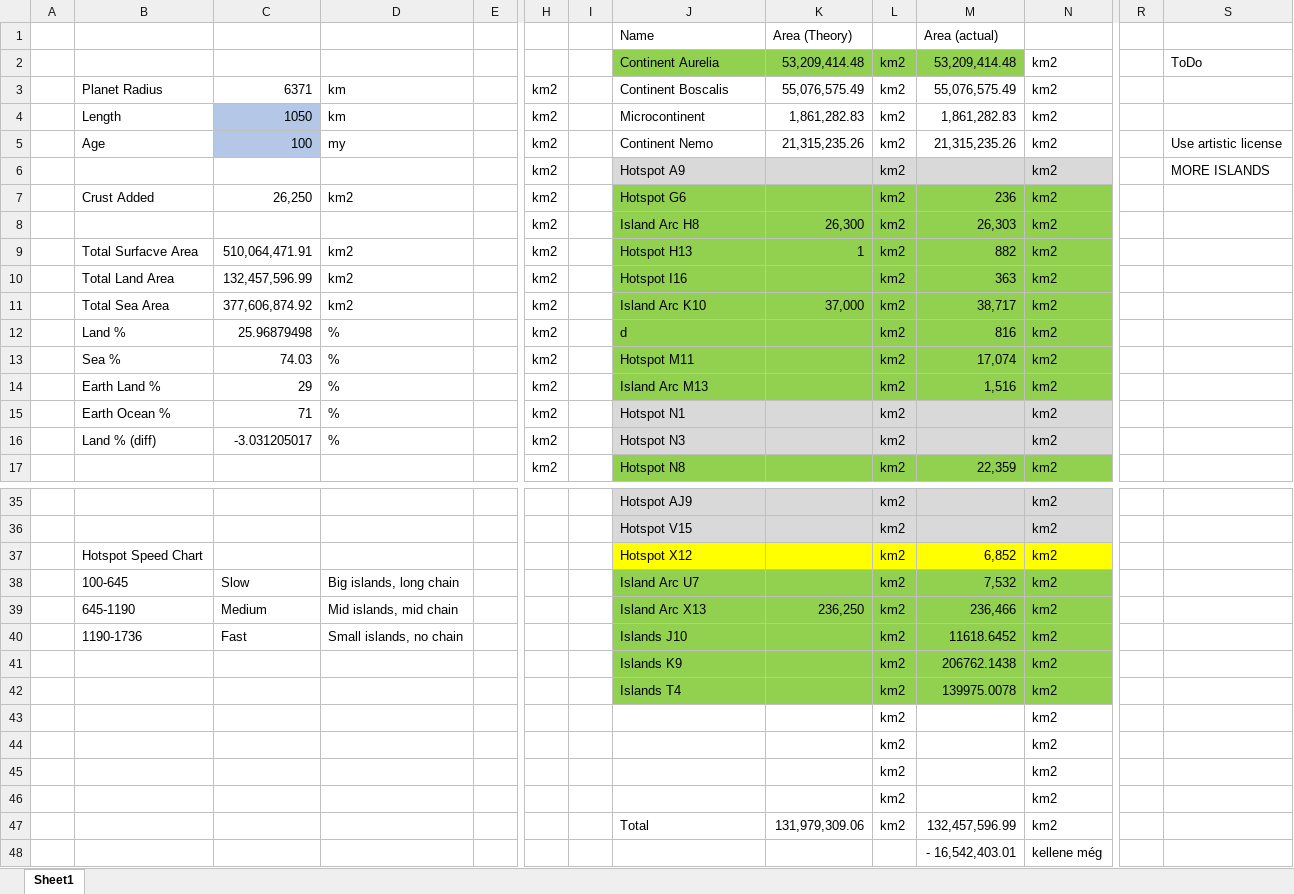
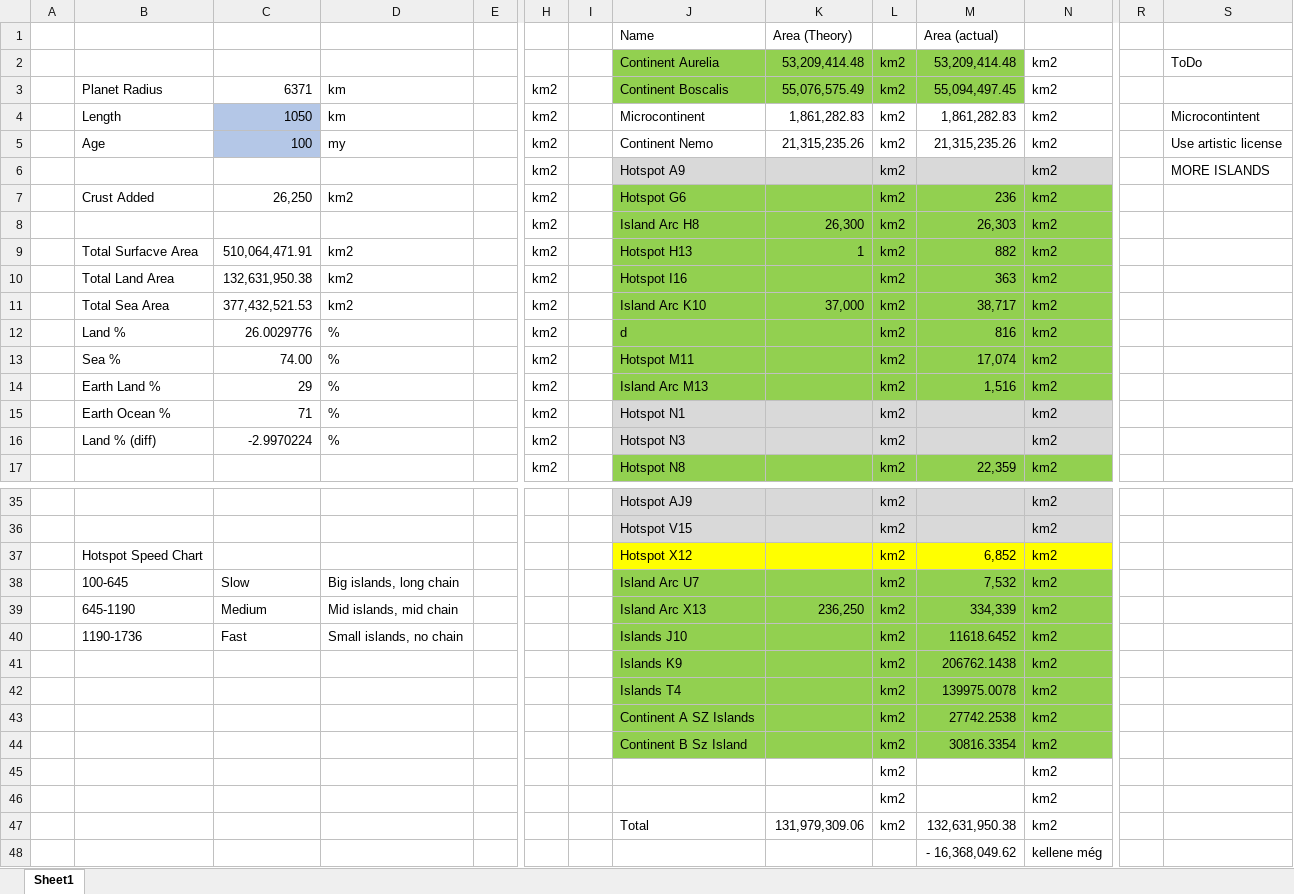
Before and after one commit to ZsetaRequiem/WorldBuild, an Excel workbook: Not Gplates/Land Calcu.xlsx, sheet Sheet1, drawn as a sheet; only a part is shown, gaps mark what is left out; values as stored, in another font and other column widths than the file's, no borders; removed rows and columns are numbered as before the commit, all else as after; rows hold the shown columns only; the diff names each change by its address in the sheet, - before the commit and + after, or states it on an @@ line.

Commit message:
continent B coast, islands, exit

```diff
--- a/Not Gplates/Land Calcu.xlsx (sheet Sheet1)
+++ b/Not Gplates/Land Calcu.xlsx (sheet Sheet1)
-J3:M3 fill: none
+J3:M3 fill: #92D050
-M3: 55,076,575.49
+M3: 55,094,497.45
-S4: (empty)
+S4: Microcontintent
-C10: 132,457,596.99
+C10: 132,631,950.38
-C11: 377,606,874.92
+C11: 377,432,521.53
-C12: 25.96879498
+C12: 26.0029776
-C13: 74.03
+C13: 74.00
-C16: -3.031205017
+C16: -2.9970224
-M39: 236,466
+M39: 334,339
+row 43:  |  |  |  |  |  |  | Continent A SZ Islands |  | km2 | 27742.2538 | km2
+row 44:  |  |  |  |  |  |  | Continent B Sz Island |  | km2 | 30816.3354 | km2
-row 45:  |  |  |  |  |  |  |  |  | km2 |  | km2
-row 46:  |  |  |  |  |  |  |  |  | km2 |  | km2
-M47: 132,457,596.99
+M47: 132,631,950.38
-M48: - 16,542,403.01
+M48: - 16,368,049.62
```
Also changed, not shown: 3 other files.
